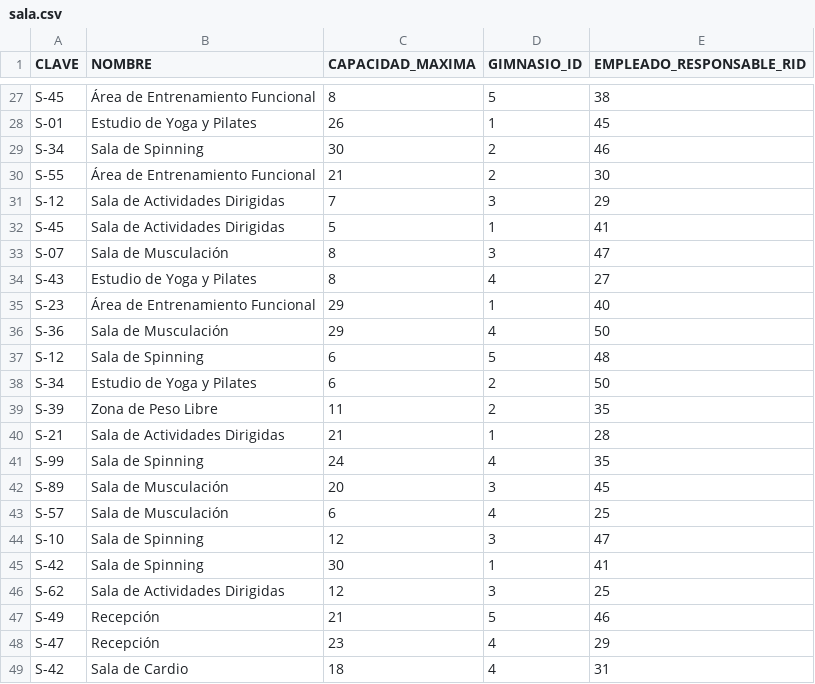
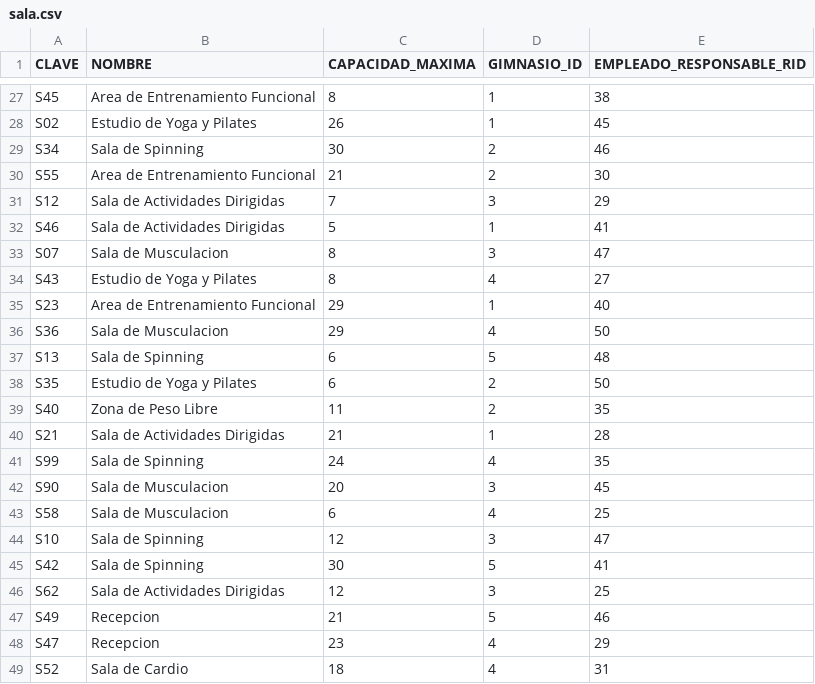
Before and after one commit to Jaque0707/virtual-gym-bda, a CSV file: infraestructura/carga-inicial/sala.csv, drawn as a sheet; only a part is shown, gaps mark what is left out; the diff covers the shown part only; the diff names each change by its address in the sheet, - before the commit and + after, or states it on an @@ line.

```diff
--- a/infraestructura/carga-inicial/sala.csv
+++ b/infraestructura/carga-inicial/sala.csv
-A27 (CLAVE): S-45
+A27 (CLAVE): S45
-B27 (NOMBRE): Área de Entrenamiento Funcional
+B27 (NOMBRE): Area de Entrenamiento Funcional
-D27 (GIMNASIO_ID): 5
+D27 (GIMNASIO_ID): 1
-A28 (CLAVE): S-01
+A28 (CLAVE): S02
-A29 (CLAVE): S-34
+A29 (CLAVE): S34
-A30 (CLAVE): S-55
+A30 (CLAVE): S55
-B30 (NOMBRE): Área de Entrenamiento Funcional
+B30 (NOMBRE): Area de Entrenamiento Funcional
-A31 (CLAVE): S-12
+A31 (CLAVE): S12
-A32 (CLAVE): S-45
+A32 (CLAVE): S46
-A33 (CLAVE): S-07
+A33 (CLAVE): S07
-B33 (NOMBRE): Sala de Musculación
+B33 (NOMBRE): Sala de Musculacion
-A34 (CLAVE): S-43
+A34 (CLAVE): S43
-A35 (CLAVE): S-23
+A35 (CLAVE): S23
-B35 (NOMBRE): Área de Entrenamiento Funcional
+B35 (NOMBRE): Area de Entrenamiento Funcional
-A36 (CLAVE): S-36
+A36 (CLAVE): S36
-B36 (NOMBRE): Sala de Musculación
+B36 (NOMBRE): Sala de Musculacion
-A37 (CLAVE): S-12
+A37 (CLAVE): S13
-A38 (CLAVE): S-34
+A38 (CLAVE): S35
-A39 (CLAVE): S-39
+A39 (CLAVE): S40
-A40 (CLAVE): S-21
+A40 (CLAVE): S21
-A41 (CLAVE): S-99
+A41 (CLAVE): S99
-A42 (CLAVE): S-89
+A42 (CLAVE): S90
-B42:B43 (NOMBRE): Sala de Musculación
+B42:B43 (NOMBRE): Sala de Musculacion
-A43 (CLAVE): S-57
+A43 (CLAVE): S58
-A44 (CLAVE): S-10
+A44 (CLAVE): S10
-A45 (CLAVE): S-42
+A45 (CLAVE): S42
-D45 (GIMNASIO_ID): 1
+D45 (GIMNASIO_ID): 5
-A46 (CLAVE): S-62
+A46 (CLAVE): S62
-A47 (CLAVE): S-49
+A47 (CLAVE): S49
-B47:B48 (NOMBRE): Recepción
+B47:B48 (NOMBRE): Recepcion
-A48 (CLAVE): S-47
+A48 (CLAVE): S47
-A49 (CLAVE): S-42
+A49 (CLAVE): S52
```
Also changed, not shown: 37 edited cells elsewhere in this file, infraestructura/carga-inicial/archivo_multimedia.csv, 2 other files.
